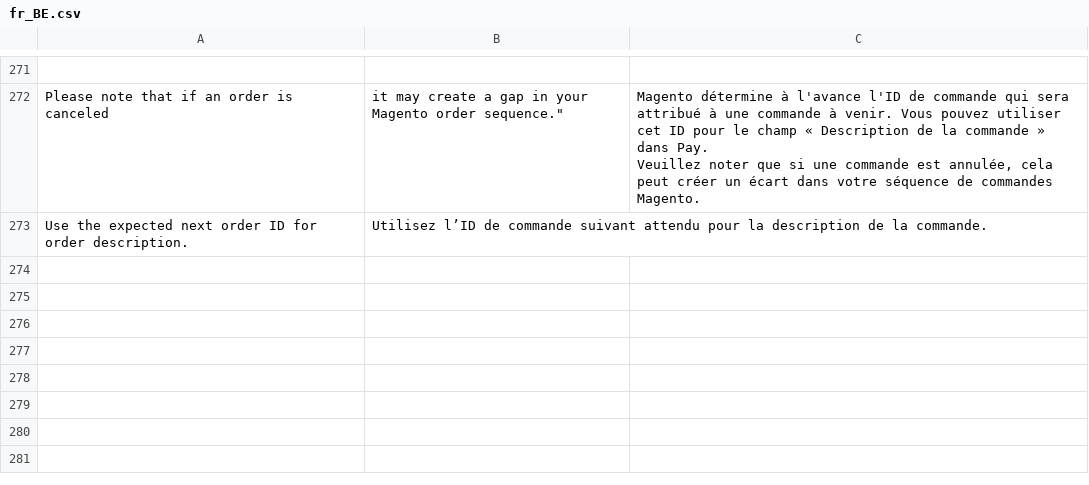
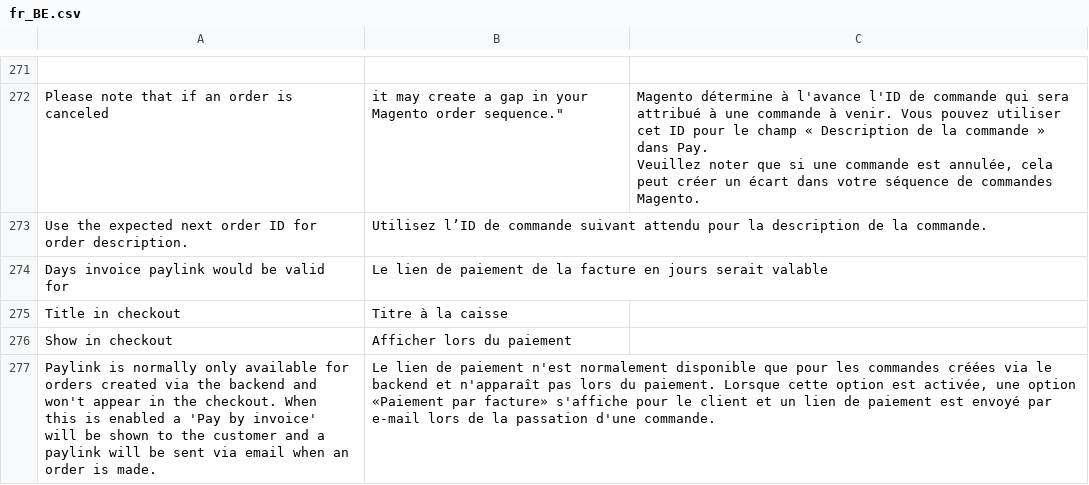
Before and after one commit to paynl/magento2-plugin, a CSV file: i18n/fr_BE.csv, drawn as a sheet; only a part is shown, gaps mark what is left out; the diff names each change by its address in the sheet, - before the commit and + after, or states it on an @@ line.

Commit message:
Translations

```diff
--- a/i18n/fr_BE.csv
+++ b/i18n/fr_BE.csv
+row 274: Days invoice paylink would be valid for | Le lien de paiement de la facture en jours serait valable
+row 275: Title in checkout | Titre à la caisse
+row 276: Show in checkout | Afficher lors du paiement
+row 277: Paylink is normally only available for orders created via the backend and won't appear in the checkout. When this is enabled a 'Pay by invoice' will be shown to the customer and a paylink will be sent via email when an order is made. | Le lien de paiement n'est normalement disponible que pour les commandes créées via le backend et n'apparaît pas lors du paiement. Lorsque cette option est activée, une option «Paiement par facture» s'affiche pour le client et un lien de paiement est envoyé par e-mail lors de la passation d'une commande.
```
Also changed, not shown: i18n/fr_CA.csv, i18n/fr_CH.csv, 11 other files.
